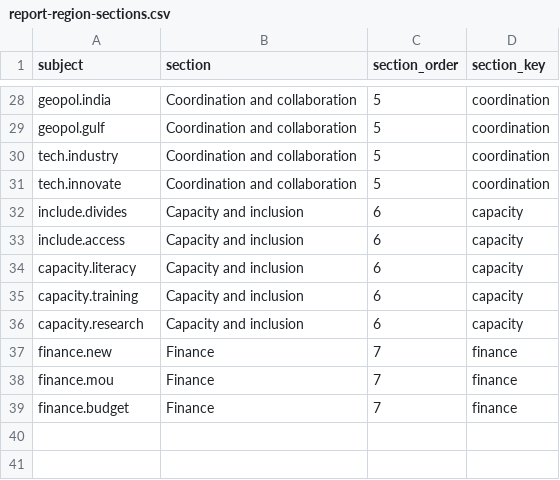
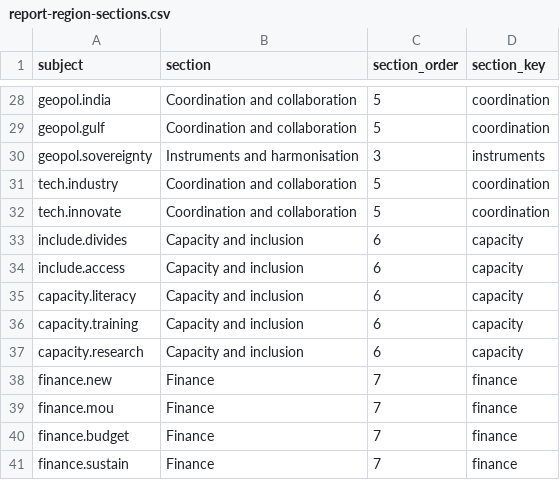
Before and after one commit to data-landscapers/osint-process, a CSV file: lookups/report-region-sections.csv, drawn as a sheet; only a part is shown, gaps mark what is left out; the diff names each change by its address in the sheet, - before the commit and + after, or states it on an @@ line.

```diff
--- a/lookups/report-region-sections.csv
+++ b/lookups/report-region-sections.csv
+row 30: geopol.sovereignty | Instruments and harmonisation | 3 | instruments
+row 41: finance.sustain | Finance | 7 | finance
```
Also changed, not shown: lookups/financier-names.csv, 5 other files.
